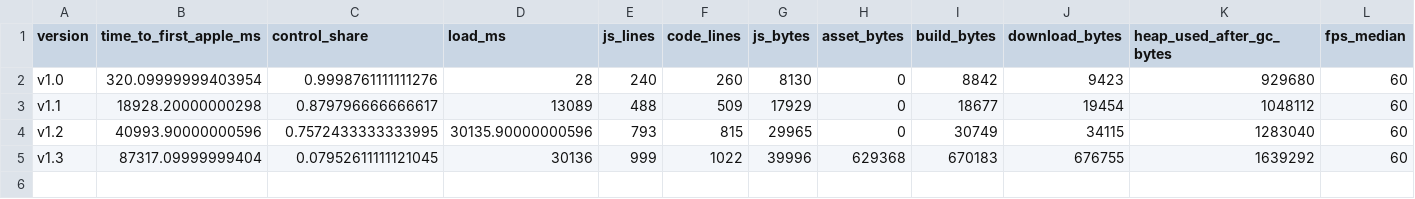
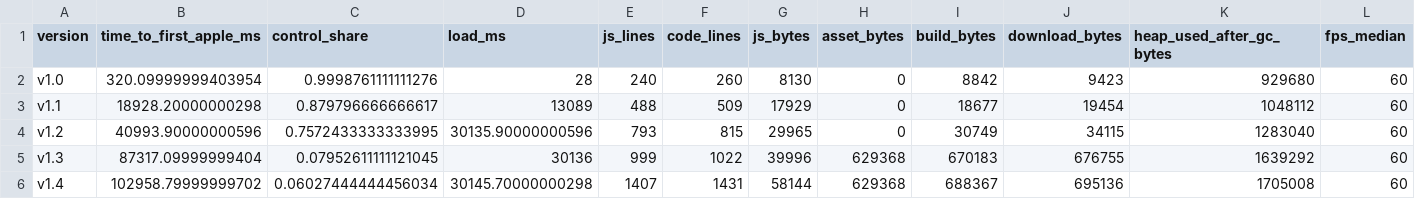
Before and after one commit to codemaskdev/aaa-snake, a CSV file: measurements/summary.csv, drawn as a sheet; only a part is shown; rows hold the shown columns only; the diff names each change by its address in the sheet, - before the commit and + after, or states it on an @@ line.

```diff
--- a/measurements/summary.csv
+++ b/measurements/summary.csv
+row 6: v1.4 | 102958.79999999702 | 0.06027444444456034 | 30145.70000000298 | 1407 | 1431 | 58144 | 629368 | 688367 | 695136 | 1705008 | 60
```
Also changed, not shown: 18 other files.
